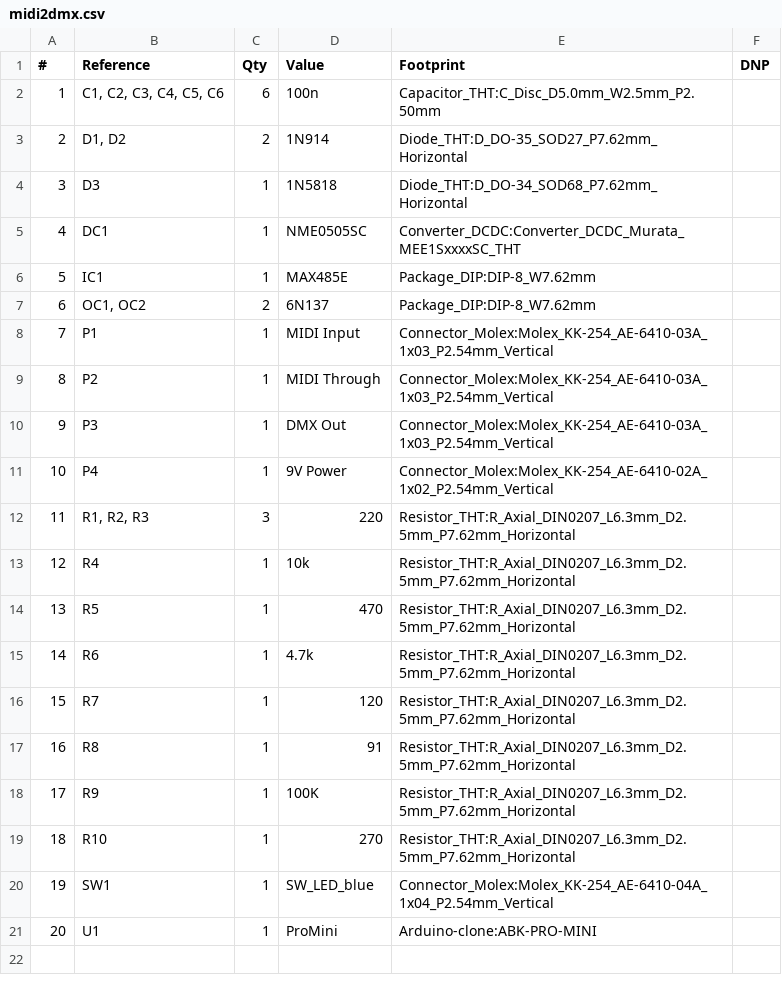
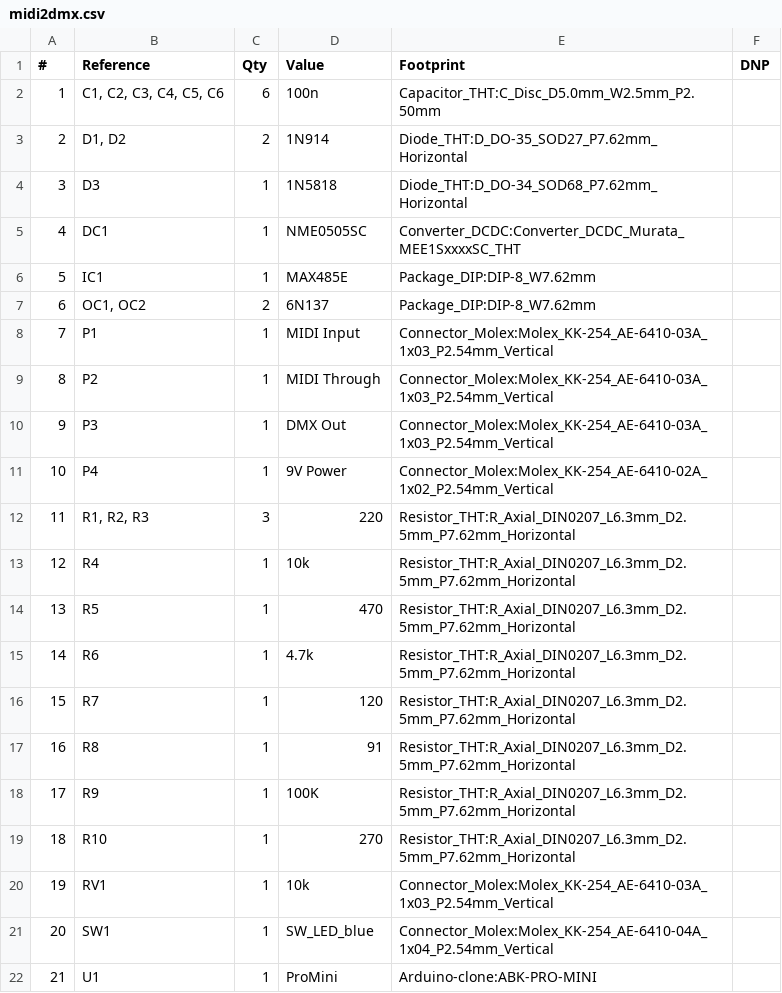
Before and after one commit to chrisneukam/arduino-midi2dmx, a CSV file: kicad/midi2dmx.csv, drawn as a sheet; addresses are those after the commit; the diff names each change by its address in the sheet, - before the commit and + after, or states it on an @@ line.

```diff
--- a/kicad/midi2dmx.csv
+++ b/kicad/midi2dmx.csv
+row 20: 19 | RV1 | 1 | 10k | Connector_Molex:Molex_KK-254_AE-6410-03A_1x03_P2.54mm_Vertical
@@ column A (#) renumbered from row 21 down @@
```
Also changed, not shown: 2 other files.
